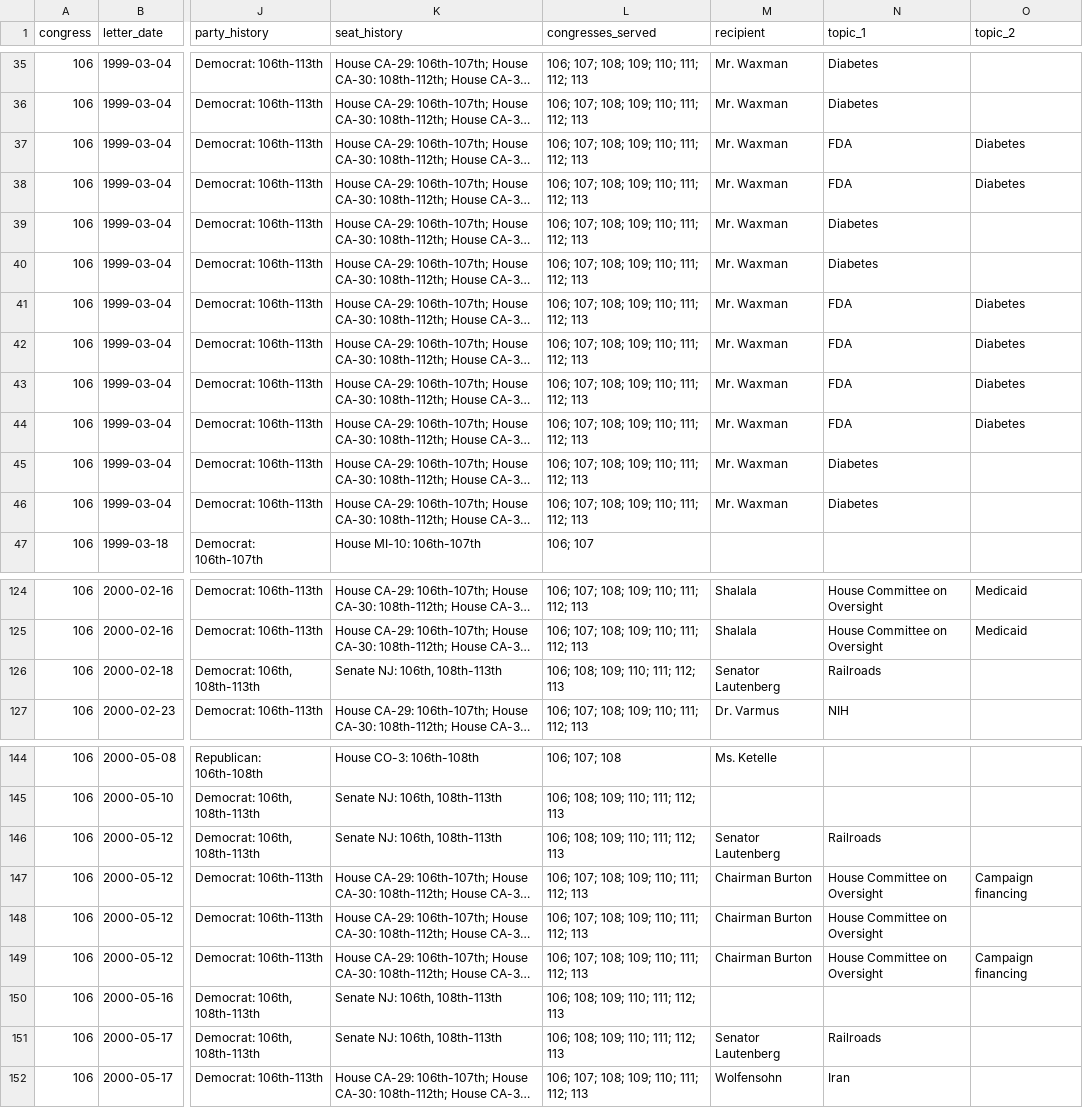
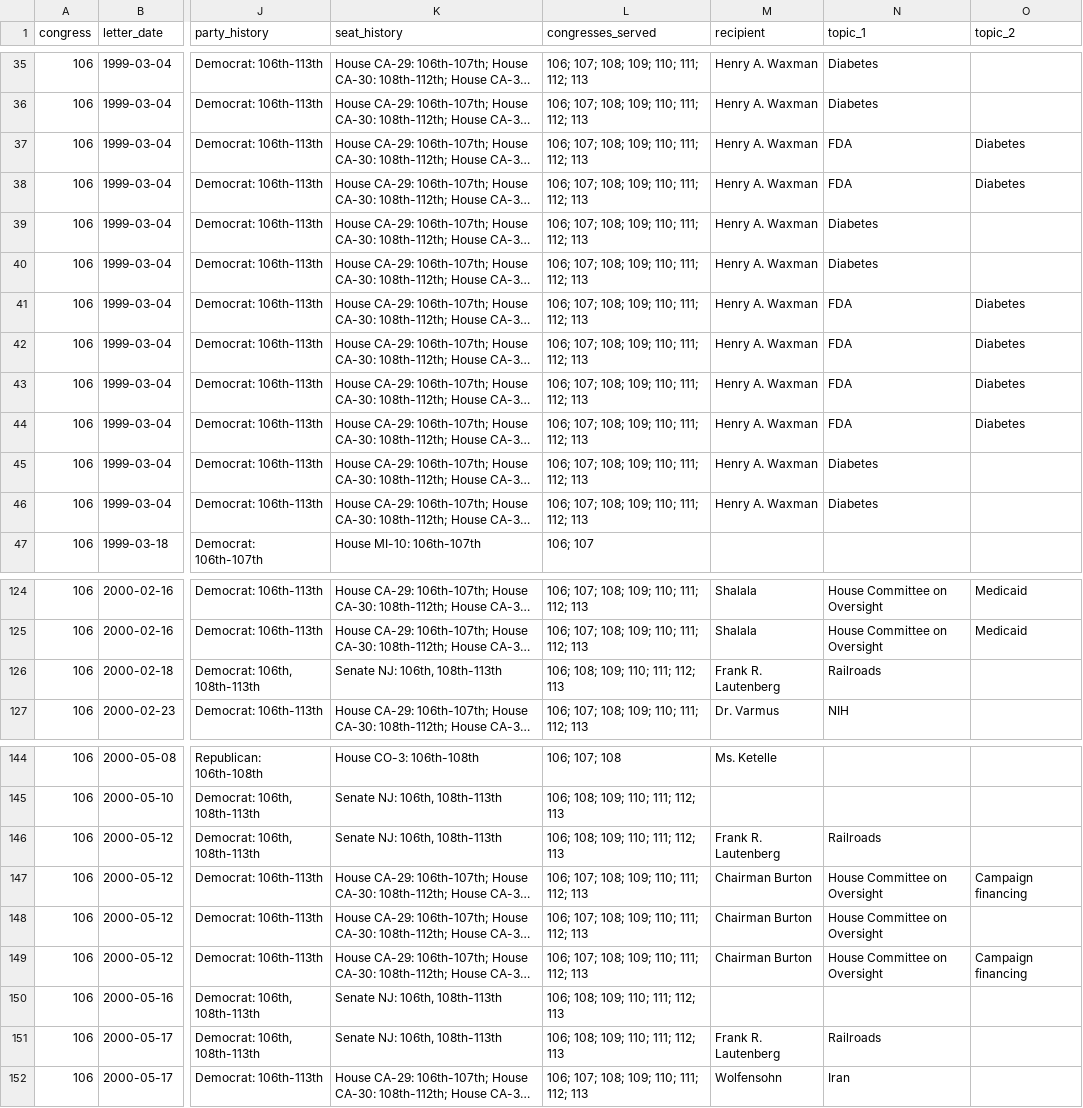
Before and after one commit to internetarchivecanada/Explorer-Congressional-Letters-106, a CSV file: data/letters-from-congress-106th.csv, drawn as a sheet; only a part is shown, gaps mark what is left out; long unchanged cells end in …; the diff covers the shown part only; the diff names each change by its address in the sheet, - before the commit and + after, or states it on an @@ line.

```diff
--- a/data/letters-from-congress-106th.csv
+++ b/data/letters-from-congress-106th.csv
-M35:M46 (recipient): Mr. Waxman
+M35:M46 (recipient): Henry A. Waxman
-M126 (recipient): Senator Lautenberg
+M126 (recipient): Frank R. Lautenberg
-M146 (recipient): Senator Lautenberg
+M146 (recipient): Frank R. Lautenberg
-M151 (recipient): Senator Lautenberg
+M151 (recipient): Frank R. Lautenberg
```
Also changed, not shown: 50 edited cells elsewhere in this file, 41 other files.
